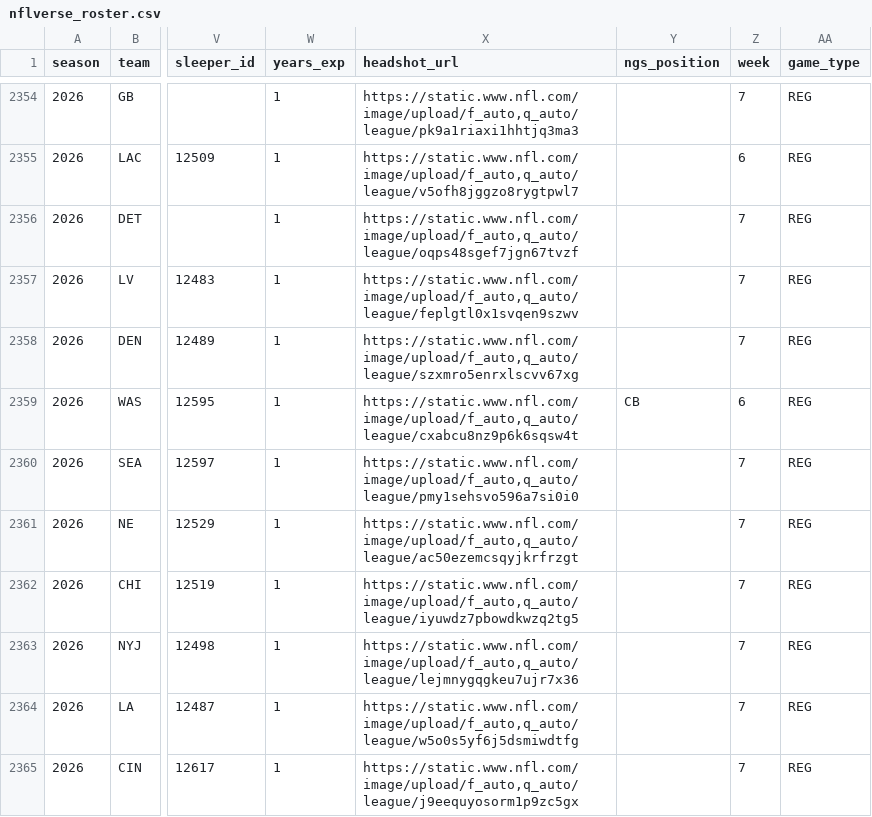
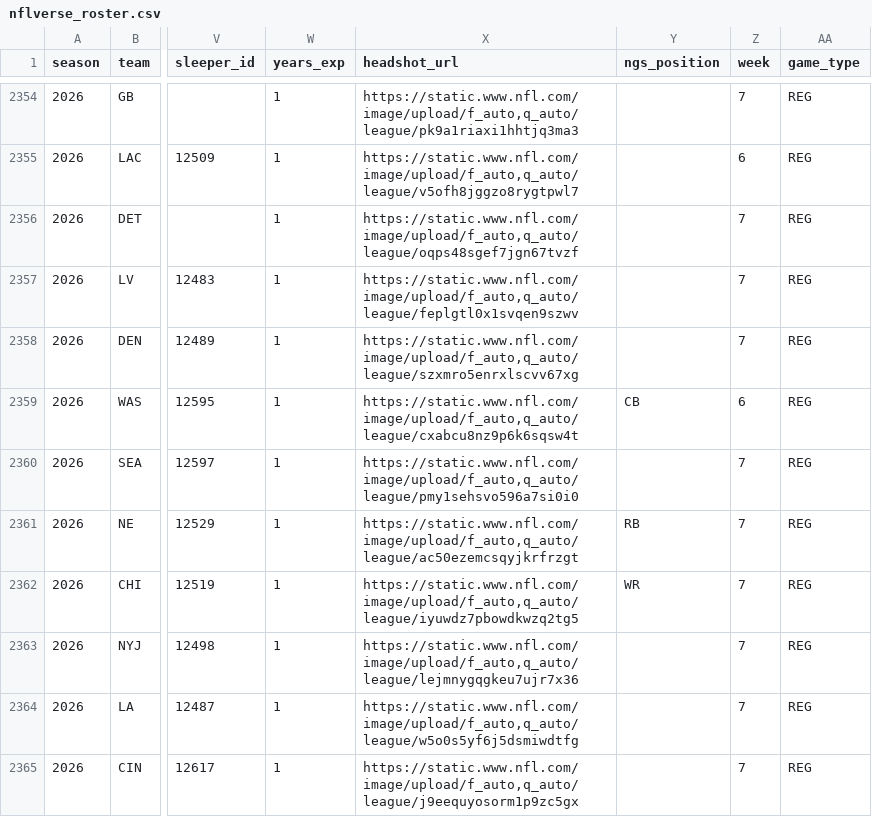
Before and after one commit to 925Sports/NFL-Player-Log, a CSV file: data/nflverse_roster.csv, drawn as a sheet; only a part is shown, gaps mark what is left out; the diff covers the shown part only; the diff names each change by its address in the sheet, - before the commit and + after, or states it on an @@ line.

```diff
--- a/data/nflverse_roster.csv
+++ b/data/nflverse_roster.csv
-Y2361 (ngs_position): (empty)
+Y2361 (ngs_position): RB
-Y2362 (ngs_position): (empty)
+Y2362 (ngs_position): WR
```
Also changed, not shown: 170 edited cells elsewhere in this file, data/players.csv, data/rss_news.csv, 1 other file.
